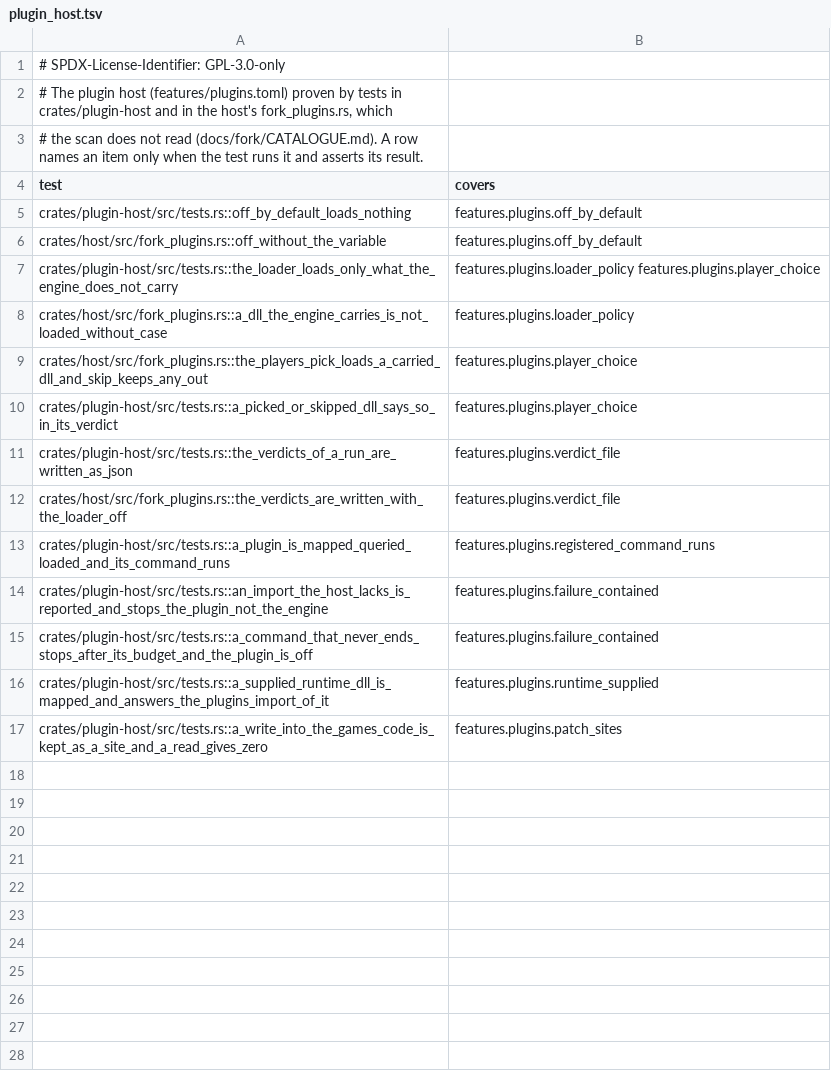
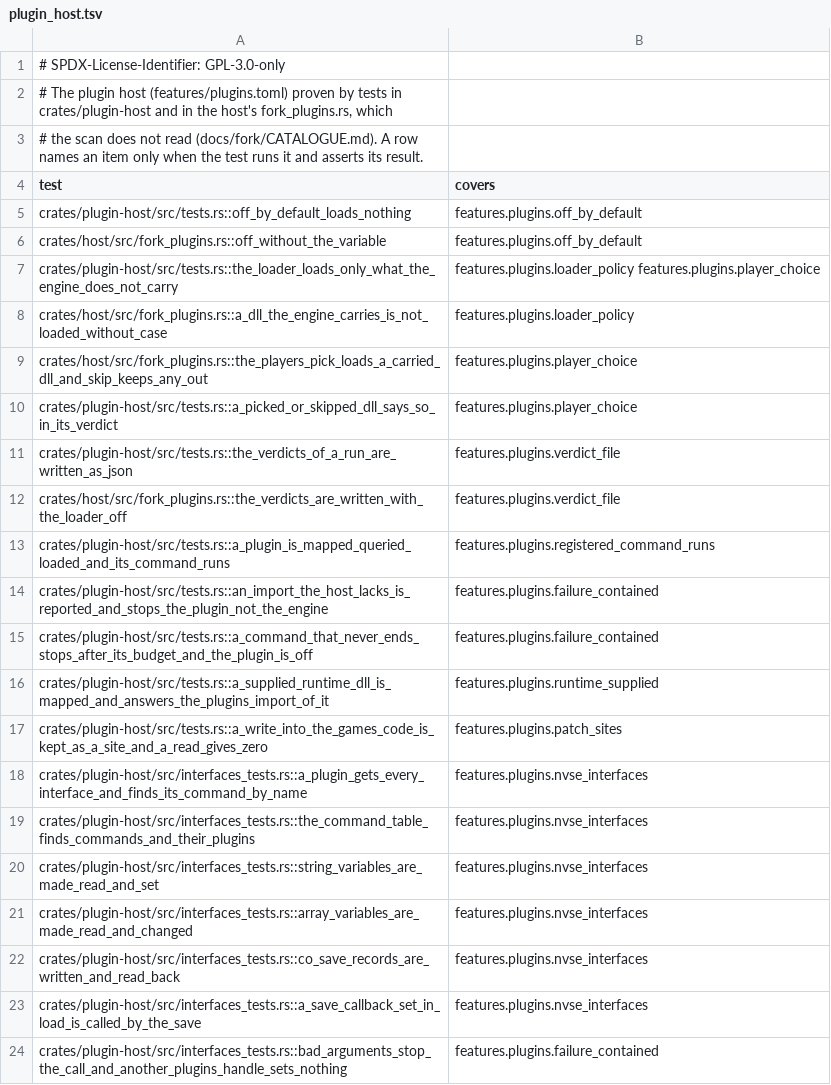
Before and after one commit to JorisJonkers-dev/nv-rs, a TSV file: .fork/catalogue/covers.d/plugin_host.tsv, drawn as a sheet; the diff names each change by its address in the sheet, - before the commit and + after, or states it on an @@ line.

Commit message:
feat(plugin-host): QueryInterface answers the NVSE interfaces 0, 1 and 3 to 9 (#914)
QueryInterface answers the serialization, console, command table, string and array variable, script, data, event manager and logging interfaces as guest tables backed by the built-in xNVSE; slots not built stop the call and name themselves. What a plugin passes is bounded (texts, record lengths, element counts) and co-save callbacks are set only for the calling plugin. Checked with 56 plugin-host tests and a trial over 47 plugin DLLs.

```diff
--- a/.fork/catalogue/covers.d/plugin_host.tsv
+++ b/.fork/catalogue/covers.d/plugin_host.tsv
+row 18: crates/plugin-host/src/interfaces_tests.rs::a_plugin_gets_every_interface_and_finds_its_command_by_name | features.plugins.nvse_interfaces
+row 19: crates/plugin-host/src/interfaces_tests.rs::the_command_table_finds_commands_and_their_plugins | features.plugins.nvse_interfaces
+row 20: crates/plugin-host/src/interfaces_tests.rs::string_variables_are_made_read_and_set | features.plugins.nvse_interfaces
+row 21: crates/plugin-host/src/interfaces_tests.rs::array_variables_are_made_read_and_changed | features.plugins.nvse_interfaces
+row 22: crates/plugin-host/src/interfaces_tests.rs::co_save_records_are_written_and_read_back | features.plugins.nvse_interfaces
+row 23: crates/plugin-host/src/interfaces_tests.rs::a_save_callback_set_in_load_is_called_by_the_save | features.plugins.nvse_interfaces
+row 24: crates/plugin-host/src/interfaces_tests.rs::bad_arguments_stop_the_call_and_another_plugins_handle_sets_nothing | features.plugins.failure_contained
```
Also changed, not shown: 5 other files.
